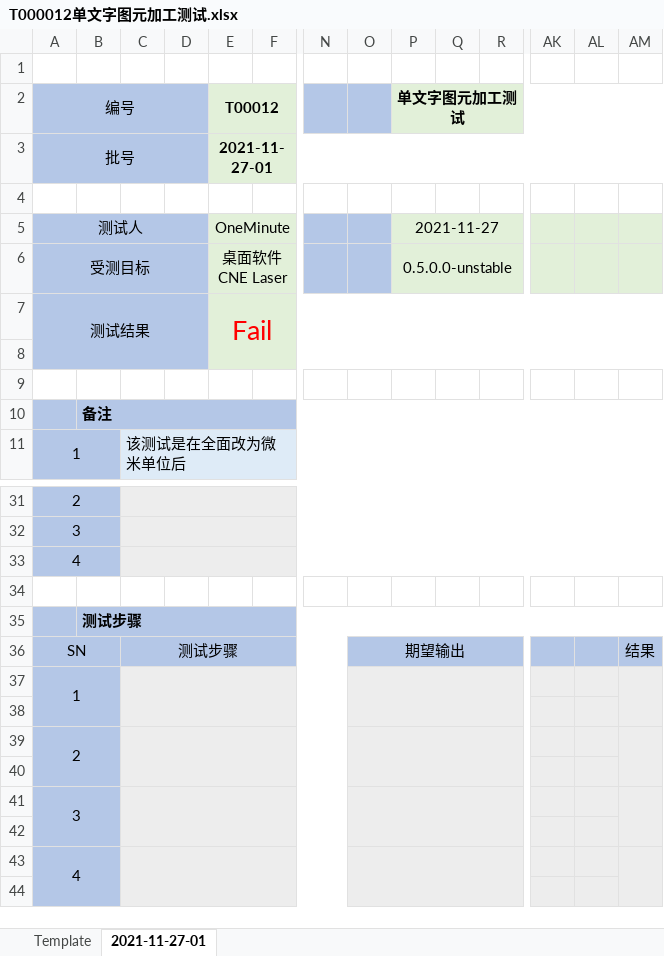
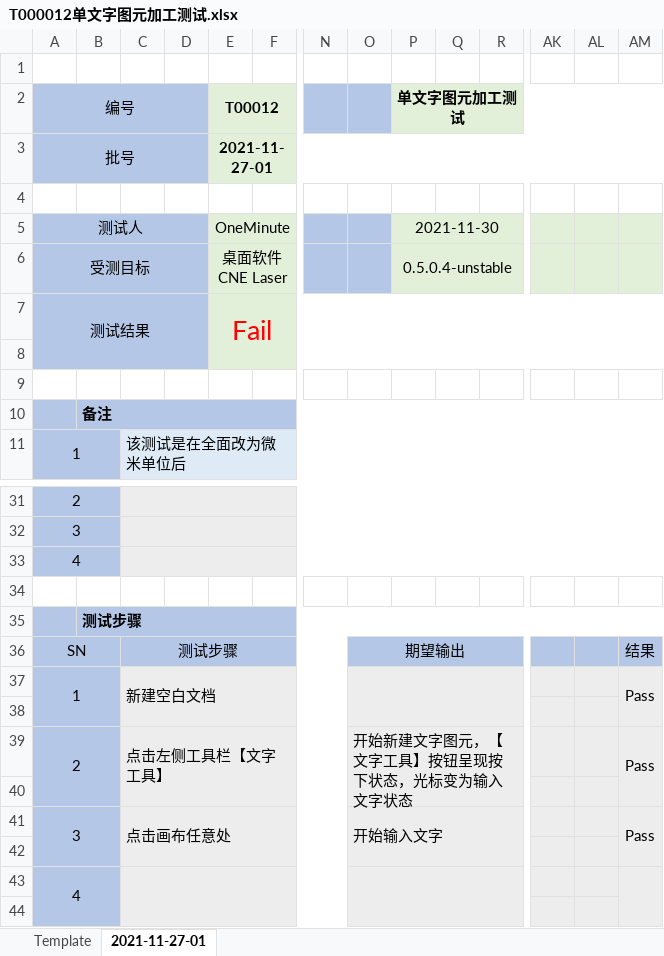
Before and after one commit to oneminute/LaserController, an Excel workbook: docs/testing/2021-11-27-01/T000012单文字图元加工测试.xlsx, sheet 2021-11-27-01, drawn as a sheet; only a part is shown, gaps mark what is left out; values as stored, in another font and other column widths than the file's, no borders; conditional formats not drawn; removed rows and columns are numbered as before the commit, all else as after; rows hold the shown columns only; the diff names each change by its address in the sheet, - before the commit and + after, or states it on an @@ line.

```diff
--- a/docs/testing/2021-11-27-01/T000012单文字图元加工测试.xlsx (sheet 2021-11-27-01)
+++ b/docs/testing/2021-11-27-01/T000012单文字图元加工测试.xlsx (sheet 2021-11-27-01)
-P5 (单文字图元加工测试): 2021-11-27
+P5 (单文字图元加工测试): 2021-11-30
-P6 (单文字图元加工测试): 0.5.0.0-unstable
+P6 (单文字图元加工测试): 0.5.0.4-unstable
-C37: (empty)
+C37: 新建空白文档
-AM37: (empty)
+AM37: Pass
-row 39: 2
+row 39: 2 |  | 点击左侧工具栏【文字工具】 |  |  |  |  | 开始新建文字图元，【文字工具】按钮呈现按下状态，光标变为输入文字状态 |  |  |  |  |  | Pass
-row 41: 3
+row 41: 3 |  | 点击画布任意处 |  |  |  |  | 开始输入文字 |  |  |  |  |  | Pass
```
Also changed, not shown: docs/testing/2021-11-27-01/T000001无激光设备连接下的软件启动测试.xlsx, docs/testing/2021-11-27-01/T000003新建图元测试.xlsx, 27 other files.
